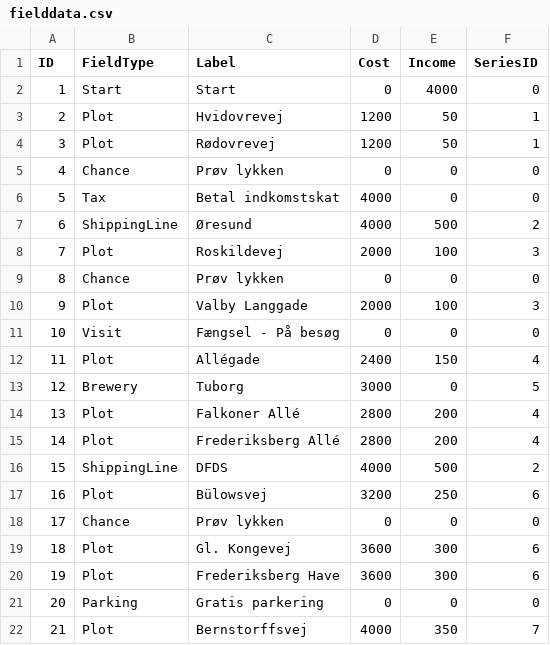
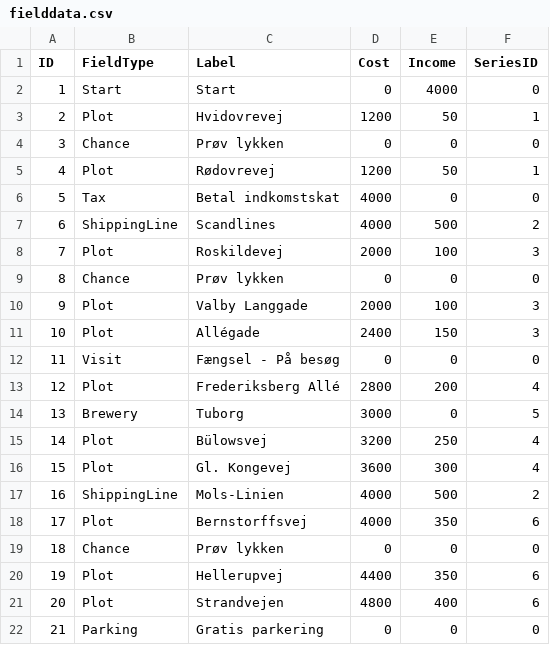
Before and after one commit to Dat1Cphbusiness/MonopolyE25, a CSV file: data/fielddata.csv, drawn as a sheet; only a part is shown; the diff covers the shown part only.

Commit message:
Nyt Fielddata

```diff
--- a/data/fielddata.csv
+++ b/data/fielddata.csv
@@ -3,6 +3,6 @@ ID,FieldType, Label, Cost, Income, SeriesID
 2,Plot,Hvidovrevej,1200,50,1
-3,Plot,Rødovrevej,1200,50,1
-4,Chance,Prøv lykken,0,0,0
+3,Chance,Prøv lykken,0,0,0
+4,Plot,Rødovrevej,1200,50,1
 5,Tax,Betal indkomstskat,4000,0,0
-6,ShippingLine,Øresund,4000,500,2
+6,ShippingLine,Scandlines,4000,500,2
 7,Plot,Roskildevej,2000,100,3
@@ -10,13 +10,13 @@ ID,FieldType, Label, Cost, Income, SeriesID
 9,Plot,Valby Langgade,2000,100,3
-10,Visit,Fængsel - På besøg,0,0,0
-11,Plot,Allégade,2400,150,4
-12,Brewery,Tuborg,3000,0,5
-13,Plot,Falkoner Allé,2800,200,4
-14,Plot,Frederiksberg Allé,2800,200,4
-15,ShippingLine,DFDS,4000,500,2
-16,Plot,Bülowsvej,3200,250,6
-17,Chance,Prøv lykken,0,0,0
-18,Plot,Gl. Kongevej,3600,300,6
-19,Plot,Frederiksberg Have,3600,300,6
-20,Parking,Gratis parkering,0,0,0
-21,Plot,Bernstorffsvej,4000,350,7
+10,Plot,Allégade,2400,150,3
+11,Visit,Fængsel - På besøg,0,0,0
+12,Plot,Frederiksberg Allé,2800,200,4
+13,Brewery,Tuborg,3000,0,5
+14,Plot,Bülowsvej,3200,250,4
+15,Plot,Gl. Kongevej,3600,300,4
+16,ShippingLine,Mols-Linien,4000,500,2
+17,Plot,Bernstorffsvej,4000,350,6
+18,Chance,Prøv lykken,0,0,0
+19,Plot,Hellerupvej,4400,350,6
+20,Plot,Strandvejen,4800,400,6
+21,Parking,Gratis parkering,0,0,0
```
Also changed, not shown: 2 added rows, 2 removed rows and 62 edited cells elsewhere in this file.
